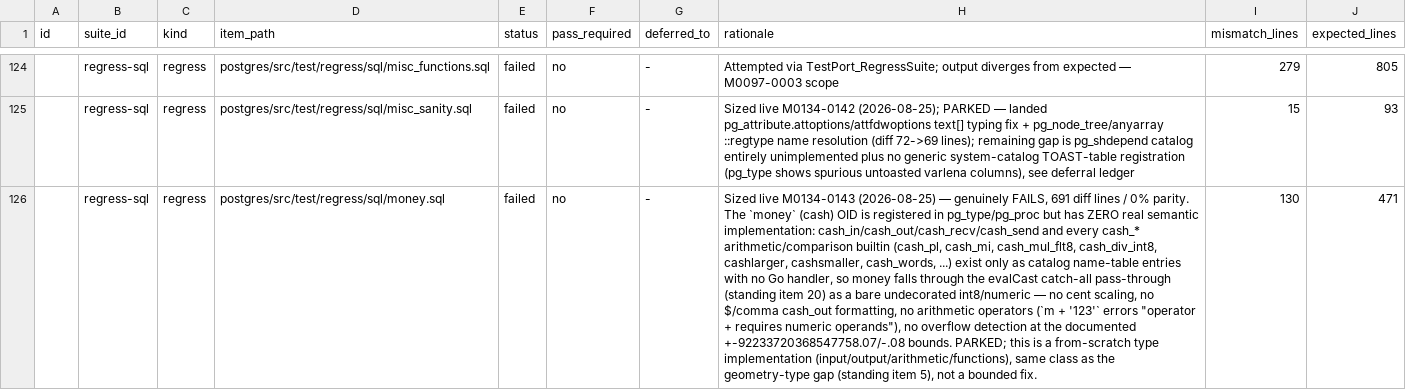
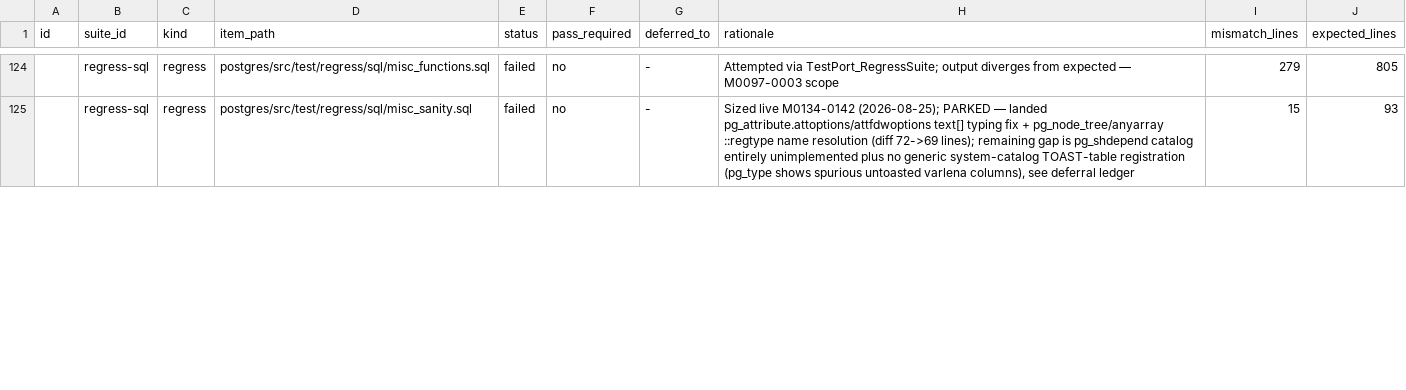
Before and after one commit to ryogrid/goopg, a CSV file: docs/test-port/postgres-oracle-target-inventory.csv, drawn as a sheet; only a part is shown, gaps mark what is left out; removed rows and columns are numbered as before the commit, all else as after; the diff covers the shown part only; the diff names each change by its address in the sheet, - before the commit and + after, or states it on an @@ line.

```diff
--- a/docs/test-port/postgres-oracle-target-inventory.csv
+++ b/docs/test-port/postgres-oracle-target-inventory.csv
-row 126:  | regress-sql | regress | postgres/src/test/regress/sql/money.sql | failed | no | - | Sized live M0134-0143 (2026-08-25) — genuinely FAILS, 691 diff lines / 0% parity. The `money` (cash) OID is registered in pg_type/pg_proc but has ZERO real semantic implementation: cash_in/cash_out/cash_recv/cash_send and every cash_* arithmetic/comparison builtin (cash_pl, cash_mi, cash_mul_flt8, cash_div_int8, cashlarger, cashsmaller, cash_words, ...) exist only as catalog name-table entries with no Go handler, so money falls through the evalCast catch-all pass-through (standing item 20) as a bare undecorated int8/numeric — no cent scaling, no $/comma cash_out formatting, no arithmetic operators (`m + '123'` errors "operator + requires numeric operands"), no overflow detection at the documented +-92233720368547758.07/-.08 bounds. PARKED; this is a from-scratch type implementation (input/output/arithmetic/functions), same class as the geometry-type gap (standing item 5), not a bounded fix. | 130 | 471
```
Also changed, not shown: 1 added row elsewhere in this file, 20 other files.
